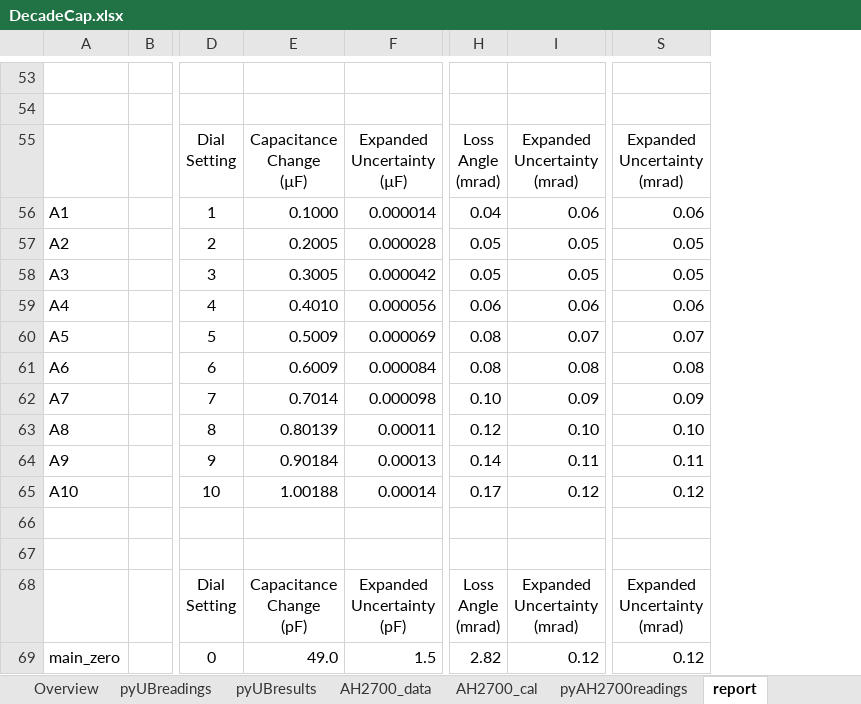
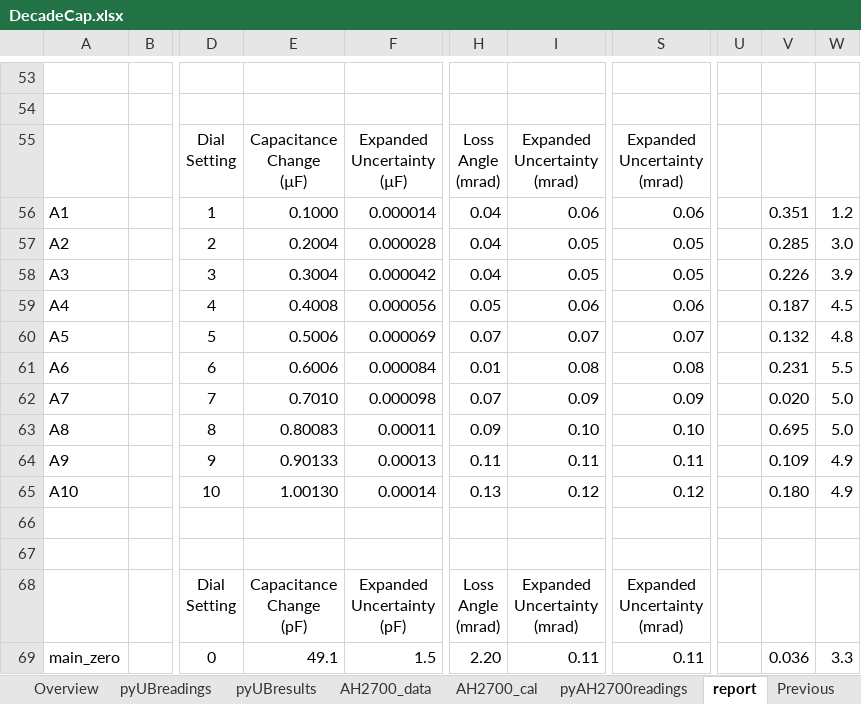
Before and after one commit to metrologist/UniversalBridge3, an Excel workbook: DecadeCap.xlsx, sheet report, drawn as a sheet; only a part is shown, gaps mark what is left out; values as stored, in another font and other column widths than the file's, no borders; removed rows and columns are numbered as before the commit, all else as after; ↵ is a line break in a cell; the diff covers the shown part only; the diff names each change by its address in the sheet, - before the commit and + after, or states it on an @@ line.

```diff
--- a/DecadeCap.xlsx (sheet report)
+++ b/DecadeCap.xlsx (sheet report)
+sheet tab: Previous
-column E, rows 55-69: Capacitance ↵ Change ↵ (µF) | 0.1000 | 0.2005 | 0.3005 | 0.4010 | 0.5009 | 0.6009 | 0.7014 | 0.80139 | 0.90184 | 1.00188 |  |  | Capacitance ↵ Change ↵ (pF) | 49.0
+column E, rows 55-69: Capacitance ↵ Change ↵ (µF) | 0.1000 | 0.2004 | 0.3004 | 0.4008 | 0.5006 | 0.6006 | 0.7010 | 0.80083 | 0.90133 | 1.00130 |  |  | Capacitance ↵ Change ↵ (pF) | 49.1
+column U, empty
+column V, rows 56-69: 0.351 | 0.285 | 0.226 | 0.187 | 0.132 | 0.231 | 0.020 | 0.695 | 0.109 | 0.180 |  |  |  | 0.036
+column W, rows 56-69: 1.2 | 3.0 | 3.9 | 4.5 | 4.8 | 5.5 | 5.0 | 5.0 | 4.9 | 4.9 |  |  |  | 3.3
-H57:H58: 0.05
+H57:H58: 0.04
-H59: 0.06
+H59: 0.05
-H60: 0.08
+H60: 0.07
-H61: 0.08
+H61: 0.01
-H62: 0.10
+H62: 0.07
-H63: 0.12
+H63: 0.09
-H64: 0.14
+H64: 0.11
-H65: 0.17
+H65: 0.13
-H69: 2.82
+H69: 2.20
-I69: 0.12
+I69: 0.11
-S69: 0.12
+S69: 0.11
```
Also changed, not shown: 42 edited cells and cell formats elsewhere in this sheet, sheet pyUBresults, sheet pyUBreadings, sheet AH2700_cal, decadeCap_Results.xlsx, sullivan_Results.xlsx, 7 other files.
